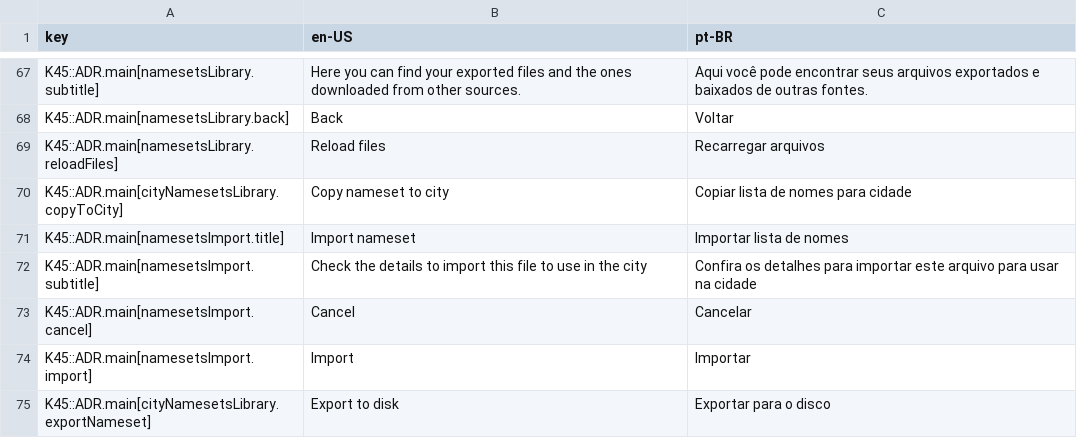
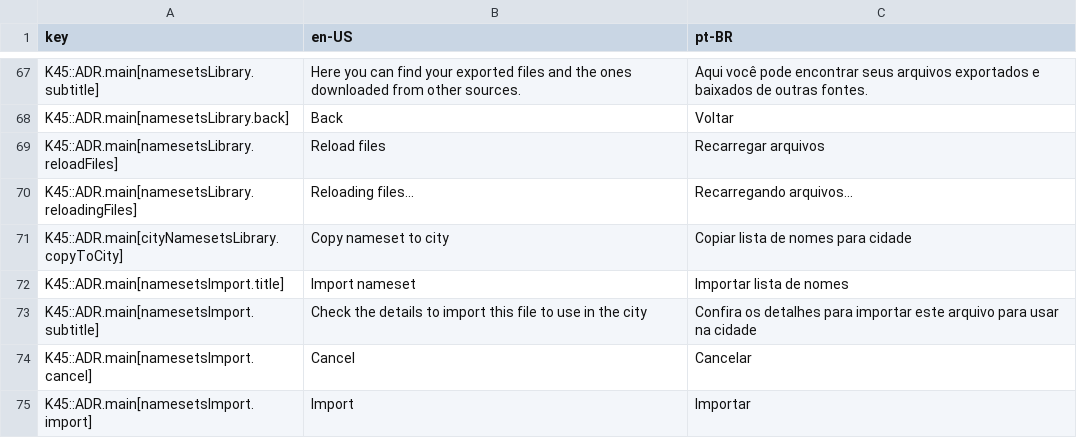
Before and after one commit to klyte45/CS2-AddressesMod, a CSV file: BelzontAdr/i18n/i18n.csv, drawn as a sheet; only a part is shown, gaps mark what is left out; the shorter side is filled out with more unchanged rows; the diff names each change by its address in the sheet, - before the commit and + after, or states it on an @@ line.

```diff
--- a/BelzontAdr/i18n/i18n.csv
+++ b/BelzontAdr/i18n/i18n.csv
+row 70: K45::ADR.main[namesetsLibrary.reloadingFiles] | Reloading files... | Recarregando arquivos...
```
Also changed, not shown: 7 other files.
